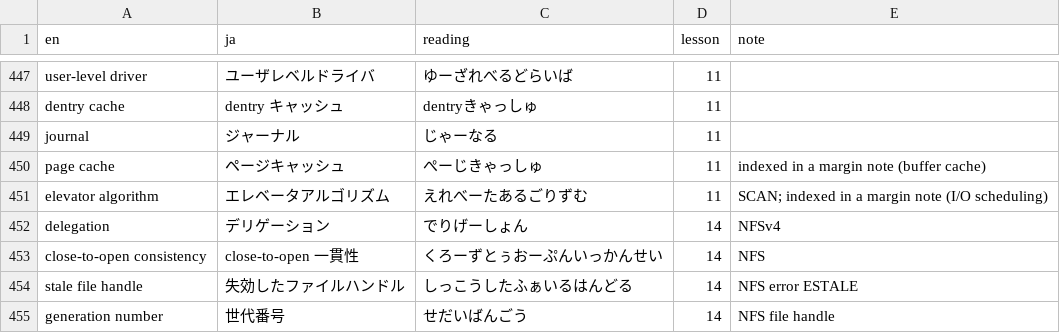
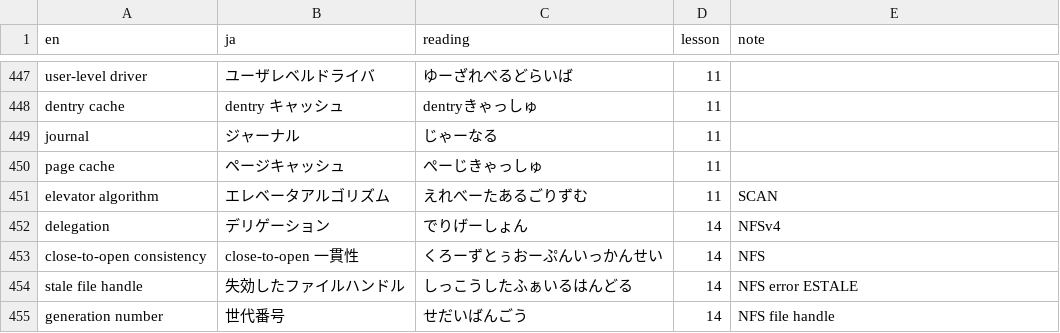
Before and after one commit to kinginu/cs6200-notes, a TSV file: glossary.tsv, drawn as a sheet; only a part is shown, gaps mark what is left out.

```diff
--- a/glossary.tsv
+++ b/glossary.tsv
@@ -449,4 +449,4 @@ dentry cache	dentry キャッシュ	dentryきゃっしゅ	11
 journal	ジャーナル	じゃーなる	11	
-page cache	ページキャッシュ	ぺーじきゃっしゅ	11	indexed in a margin note (buffer cache)
-elevator algorithm	エレベータアルゴリズム	えれべーたあるごりずむ	11	SCAN; indexed in a margin note (I/O scheduling)
+page cache	ページキャッシュ	ぺーじきゃっしゅ	11	
+elevator algorithm	エレベータアルゴリズム	えれべーたあるごりずむ	11	SCAN
 delegation	デリゲーション	でりげーしょん	14	NFSv4
```
Also changed, not shown: 2 other files.
